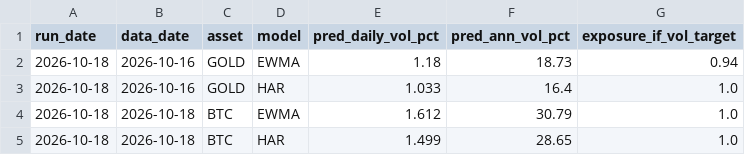
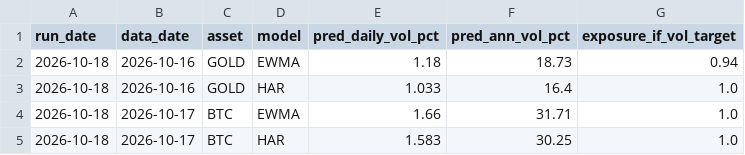
Before and after one commit to AsfahanJaved328/Model-Training-on-Gold-dataset, a CSV file: results/forecast_log.csv, drawn as a sheet.

Commit message:
Day 5-6: robustness results, summary, forecast_today.py

```diff
--- a/results/forecast_log.csv
+++ b/results/forecast_log.csv
@@ -3,3 +3,3 @@ run_date,data_date,asset,model,pred_daily_vol_pct,pred_ann_vol_pct,exposure_if_v
 2026-10-18,2026-10-16,GOLD,HAR,1.033,16.4,1.0
-2026-10-18,2026-10-18,BTC,EWMA,1.612,30.79,1.0
-2026-10-18,2026-10-18,BTC,HAR,1.499,28.65,1.0
+2026-10-18,2026-10-17,BTC,EWMA,1.66,31.71,1.0
+2026-10-18,2026-10-17,BTC,HAR,1.583,30.25,1.0
```
Also changed, not shown: 3 other files.
